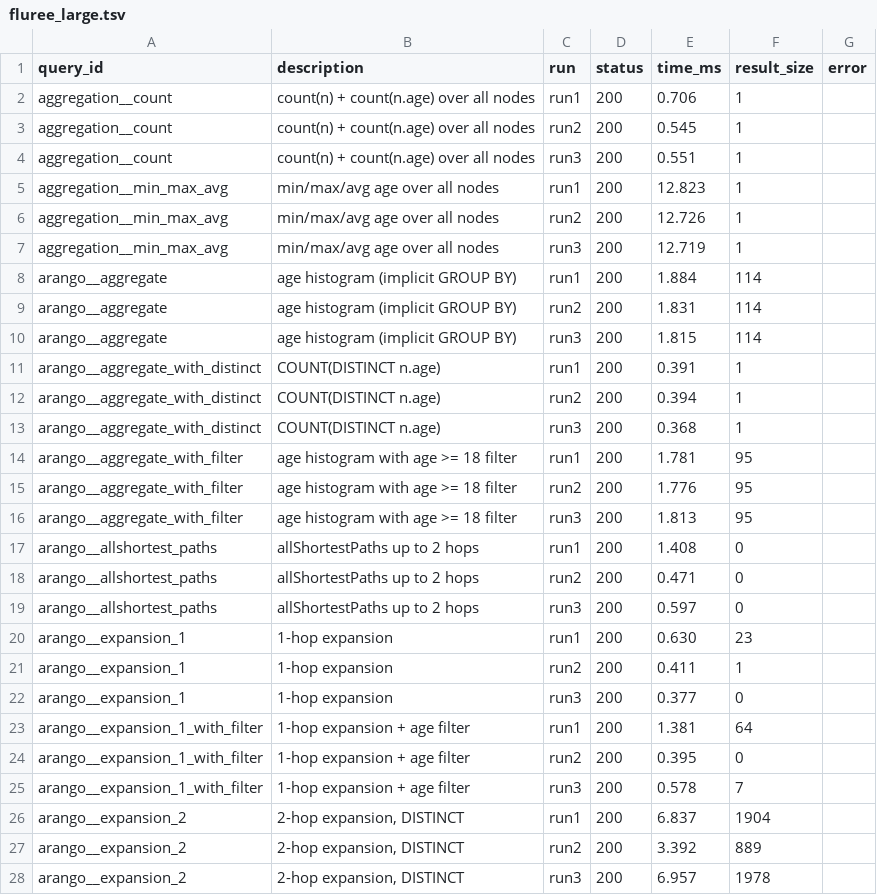
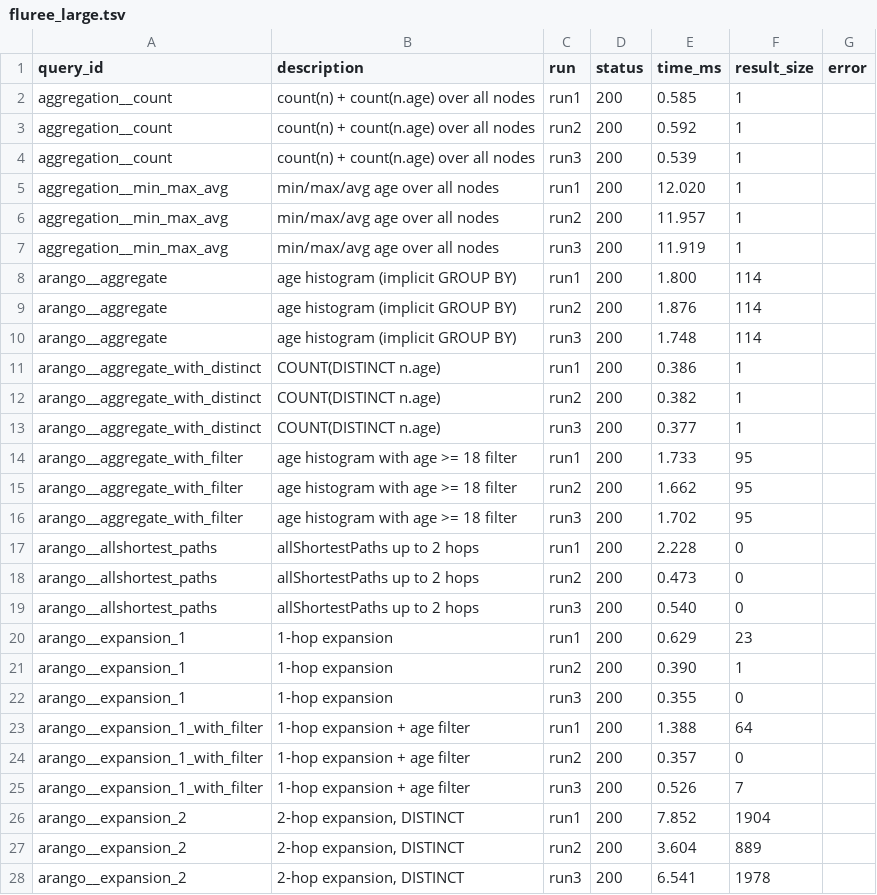
Before and after one commit to fluree/benchmark-db, a TSV file: benchmarks/benchgraph/reports/pokec/engines/fluree_large.tsv, drawn as a sheet; only a part is shown; the diff covers the shown part only.

```diff
--- a/benchmarks/benchgraph/reports/pokec/engines/fluree_large.tsv
+++ b/benchmarks/benchgraph/reports/pokec/engines/fluree_large.tsv
@@ -1,28 +1,28 @@
 query_id	description	run	status	time_ms	result_size	error
-aggregation__count	count(n) + count(n.age) over all nodes	run1	200	0.706	1	
-aggregation__count	count(n) + count(n.age) over all nodes	run2	200	0.545	1	
-aggregation__count	count(n) + count(n.age) over all nodes	run3	200	0.551	1	
-aggregation__min_max_avg	min/max/avg age over all nodes	run1	200	12.823	1	
-aggregation__min_max_avg	min/max/avg age over all nodes	run2	200	12.726	1	
-aggregation__min_max_avg	min/max/avg age over all nodes	run3	200	12.719	1	
-arango__aggregate	age histogram (implicit GROUP BY)	run1	200	1.884	114	
-arango__aggregate	age histogram (implicit GROUP BY)	run2	200	1.831	114	
-arango__aggregate	age histogram (implicit GROUP BY)	run3	200	1.815	114	
-arango__aggregate_with_distinct	COUNT(DISTINCT n.age)	run1	200	0.391	1	
-arango__aggregate_with_distinct	COUNT(DISTINCT n.age)	run2	200	0.394	1	
-arango__aggregate_with_distinct	COUNT(DISTINCT n.age)	run3	200	0.368	1	
-arango__aggregate_with_filter	age histogram with age >= 18 filter	run1	200	1.781	95	
-arango__aggregate_with_filter	age histogram with age >= 18 filter	run2	200	1.776	95	
-arango__aggregate_with_filter	age histogram with age >= 18 filter	run3	200	1.813	95	
-arango__allshortest_paths	allShortestPaths up to 2 hops	run1	200	1.408	0	
-arango__allshortest_paths	allShortestPaths up to 2 hops	run2	200	0.471	0	
-arango__allshortest_paths	allShortestPaths up to 2 hops	run3	200	0.597	0	
-arango__expansion_1	1-hop expansion	run1	200	0.630	23	
-arango__expansion_1	1-hop expansion	run2	200	0.411	1	
-arango__expansion_1	1-hop expansion	run3	200	0.377	0	
-arango__expansion_1_with_filter	1-hop expansion + age filter	run1	200	1.381	64	
-arango__expansion_1_with_filter	1-hop expansion + age filter	run2	200	0.395	0	
-arango__expansion_1_with_filter	1-hop expansion + age filter	run3	200	0.578	7	
-arango__expansion_2	2-hop expansion, DISTINCT	run1	200	6.837	1904	
-arango__expansion_2	2-hop expansion, DISTINCT	run2	200	3.392	889	
-arango__expansion_2	2-hop expansion, DISTINCT	run3	200	6.957	1978	
+aggregation__count	count(n) + count(n.age) over all nodes	run1	200	0.585	1	
+aggregation__count	count(n) + count(n.age) over all nodes	run2	200	0.592	1	
+aggregation__count	count(n) + count(n.age) over all nodes	run3	200	0.539	1	
+aggregation__min_max_avg	min/max/avg age over all nodes	run1	200	12.020	1	
+aggregation__min_max_avg	min/max/avg age over all nodes	run2	200	11.957	1	
+aggregation__min_max_avg	min/max/avg age over all nodes	run3	200	11.919	1	
+arango__aggregate	age histogram (implicit GROUP BY)	run1	200	1.800	114	
+arango__aggregate	age histogram (implicit GROUP BY)	run2	200	1.876	114	
+arango__aggregate	age histogram (implicit GROUP BY)	run3	200	1.748	114	
+arango__aggregate_with_distinct	COUNT(DISTINCT n.age)	run1	200	0.386	1	
+arango__aggregate_with_distinct	COUNT(DISTINCT n.age)	run2	200	0.382	1	
+arango__aggregate_with_distinct	COUNT(DISTINCT n.age)	run3	200	0.377	1	
+arango__aggregate_with_filter	age histogram with age >= 18 filter	run1	200	1.733	95	
+arango__aggregate_with_filter	age histogram with age >= 18 filter	run2	200	1.662	95	
+arango__aggregate_with_filter	age histogram with age >= 18 filter	run3	200	1.702	95	
+arango__allshortest_paths	allShortestPaths up to 2 hops	run1	200	2.228	0	
+arango__allshortest_paths	allShortestPaths up to 2 hops	run2	200	0.473	0	
+arango__allshortest_paths	allShortestPaths up to 2 hops	run3	200	0.540	0	
+arango__expansion_1	1-hop expansion	run1	200	0.629	23	
+arango__expansion_1	1-hop expansion	run2	200	0.390	1	
+arango__expansion_1	1-hop expansion	run3	200	0.355	0	
+arango__expansion_1_with_filter	1-hop expansion + age filter	run1	200	1.388	64	
+arango__expansion_1_with_filter	1-hop expansion + age filter	run2	200	0.357	0	
+arango__expansion_1_with_filter	1-hop expansion + age filter	run3	200	0.526	7	
+arango__expansion_2	2-hop expansion, DISTINCT	run1	200	7.852	1904	
+arango__expansion_2	2-hop expansion, DISTINCT	run2	200	3.604	889	
+arango__expansion_2	2-hop expansion, DISTINCT	run3	200	6.541	1978	
```
Also changed, not shown: 78 edited cells elsewhere in this file, benchmarks/benchgraph/reports/pokec/engines/durability/fluree.tsv, benchmarks/benchgraph/reports/pokec/engines/fluree_small.tsv, 21 other files.
